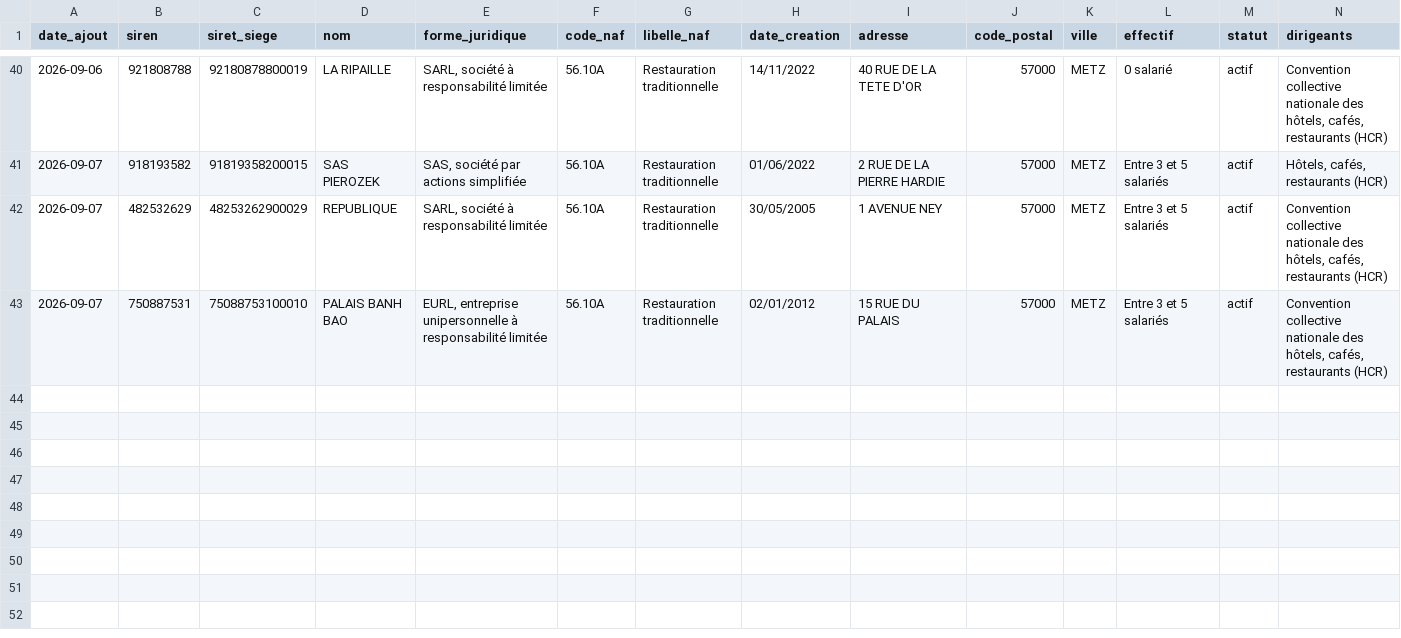
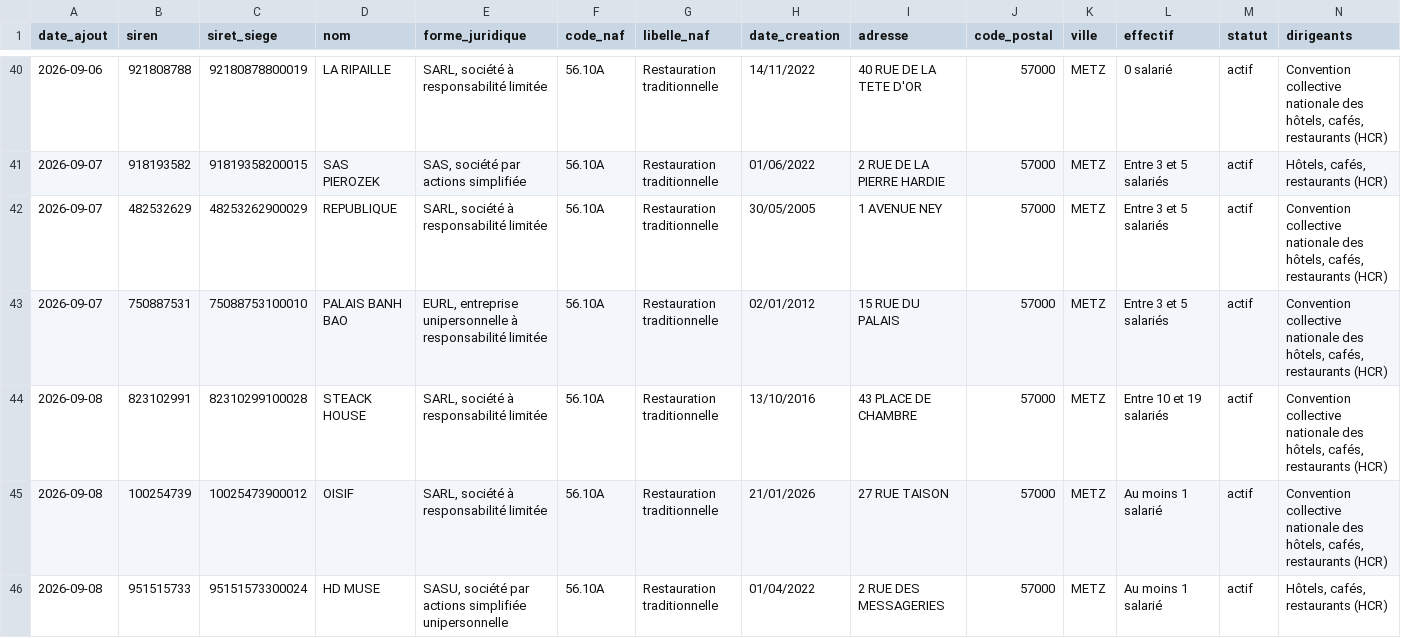
Before and after one commit to XAKLY/prospection, a CSV file: data/restaurants_metz.csv, drawn as a sheet; only a part is shown, gaps mark what is left out; the diff names each change by its address in the sheet, - before the commit and + after, or states it on an @@ line.

```diff
--- a/data/restaurants_metz.csv
+++ b/data/restaurants_metz.csv
+row 44: 2026-09-08 | 823102991 | 82310299100028 | STEACK HOUSE | SARL, société à responsabilité limitée | 56.10A | Restauration traditionnelle | 13/10/2016 | 43 PLACE DE CHAMBRE | 57000 | METZ | Entre 10 et 19 salariés | actif | Convention collective nationale des hôtels, cafés, restaurants (HCR)
+row 45: 2026-09-08 | 100254739 | 10025473900012 | OISIF | SARL, société à responsabilité limitée | 56.10A | Restauration traditionnelle | 21/01/2026 | 27 RUE TAISON | 57000 | METZ | Au moins 1 salarié | actif | Convention collective nationale des hôtels, cafés, restaurants (HCR)
+row 46: 2026-09-08 | 951515733 | 95151573300024 | HD MUSE | SASU, société par actions simplifiée unipersonnelle | 56.10A | Restauration traditionnelle | 01/04/2022 | 2 RUE DES MESSAGERIES | 57000 | METZ | Au moins 1 salarié | actif | Hôtels, cafés, restaurants (HCR)
```
Also changed, not shown: 2 other files.
